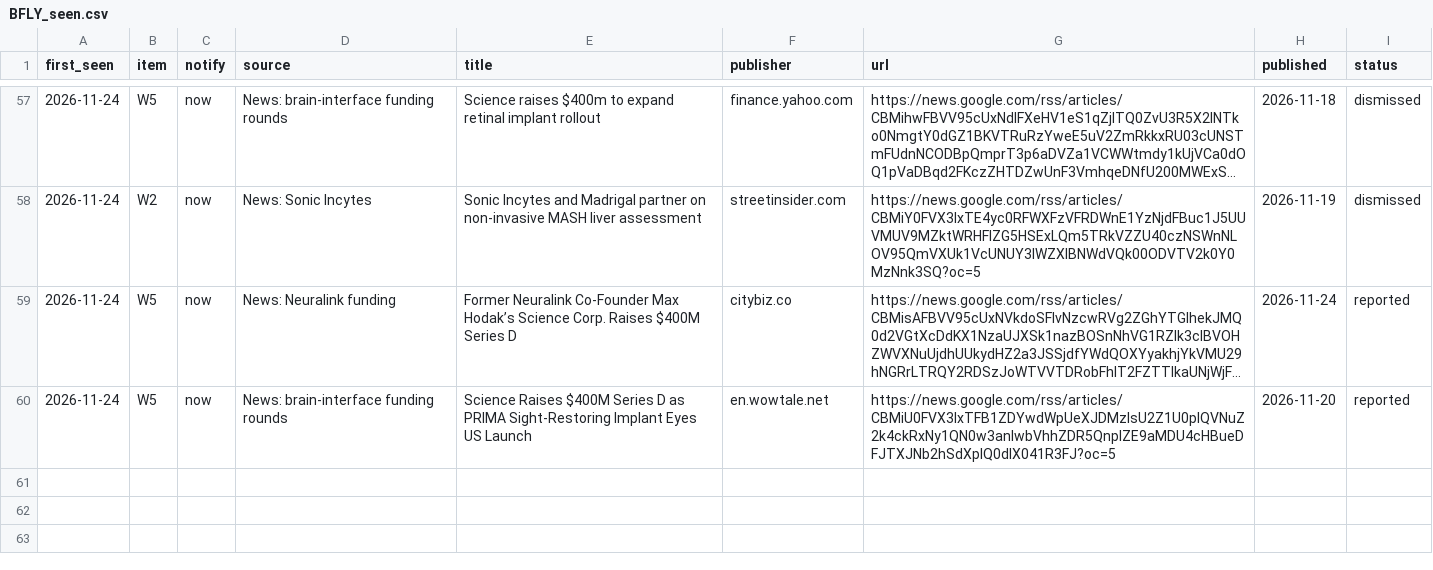
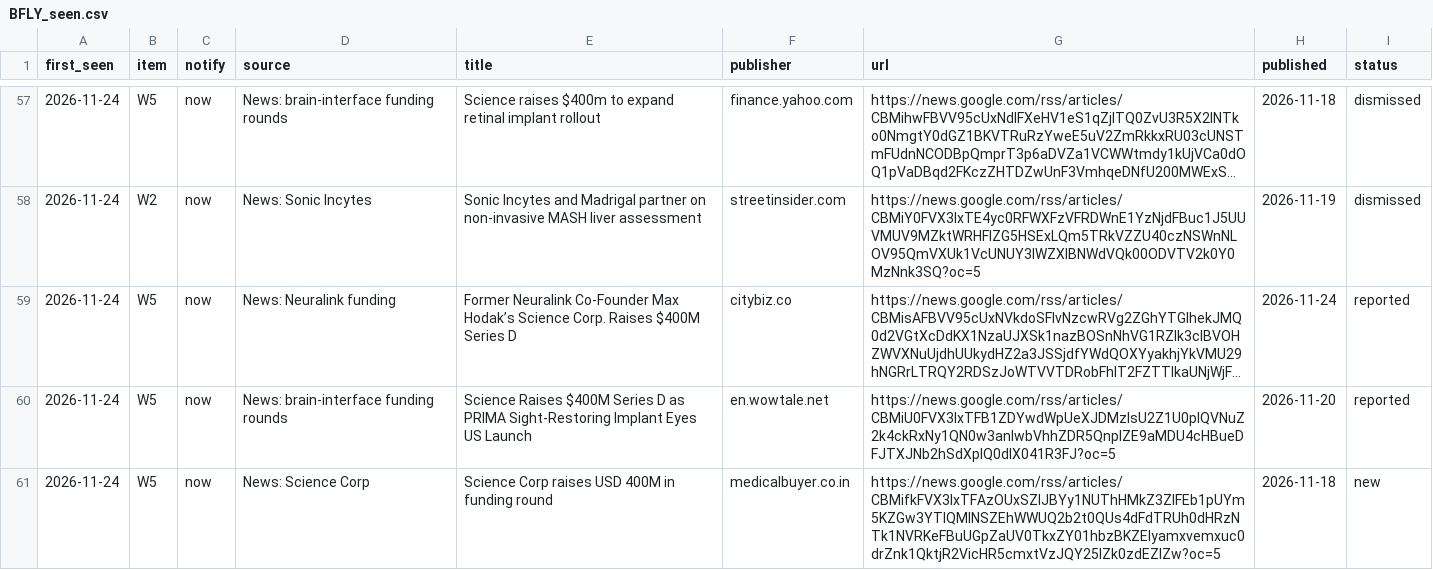
Before and after one commit to tenacioustuna22/small-cap-analysis, a CSV file: research/BFLY/watch/BFLY_seen.csv, drawn as a sheet; only a part is shown, gaps mark what is left out; long unchanged cells end in …; the diff names each change by its address in the sheet, - before the commit and + after, or states it on an @@ line.

```diff
--- a/research/BFLY/watch/BFLY_seen.csv
+++ b/research/BFLY/watch/BFLY_seen.csv
+row 61: 2026-11-24 | W5 | now | News: Science Corp | Science Corp raises USD 400M in funding round | medicalbuyer.co.in | https://news.google.com/rss/articles/CBMifkFVX3lxTFAzOUxSZlJBYy1NUThHMkZ3ZlFEb1pUYm5KZGw3YTlQMlNSZEhWWUQ2b2t0QUs4dFdTRUh0dHRzNTk1NVRKeFBuUGpZaUV0TkxZY01hbzBKZElyamxvemxuc0drZnk1QktjR2VicHR5cmxtVzJQY25lZk0zdEZIZw?oc=5 | 2026-11-18 | new
```
